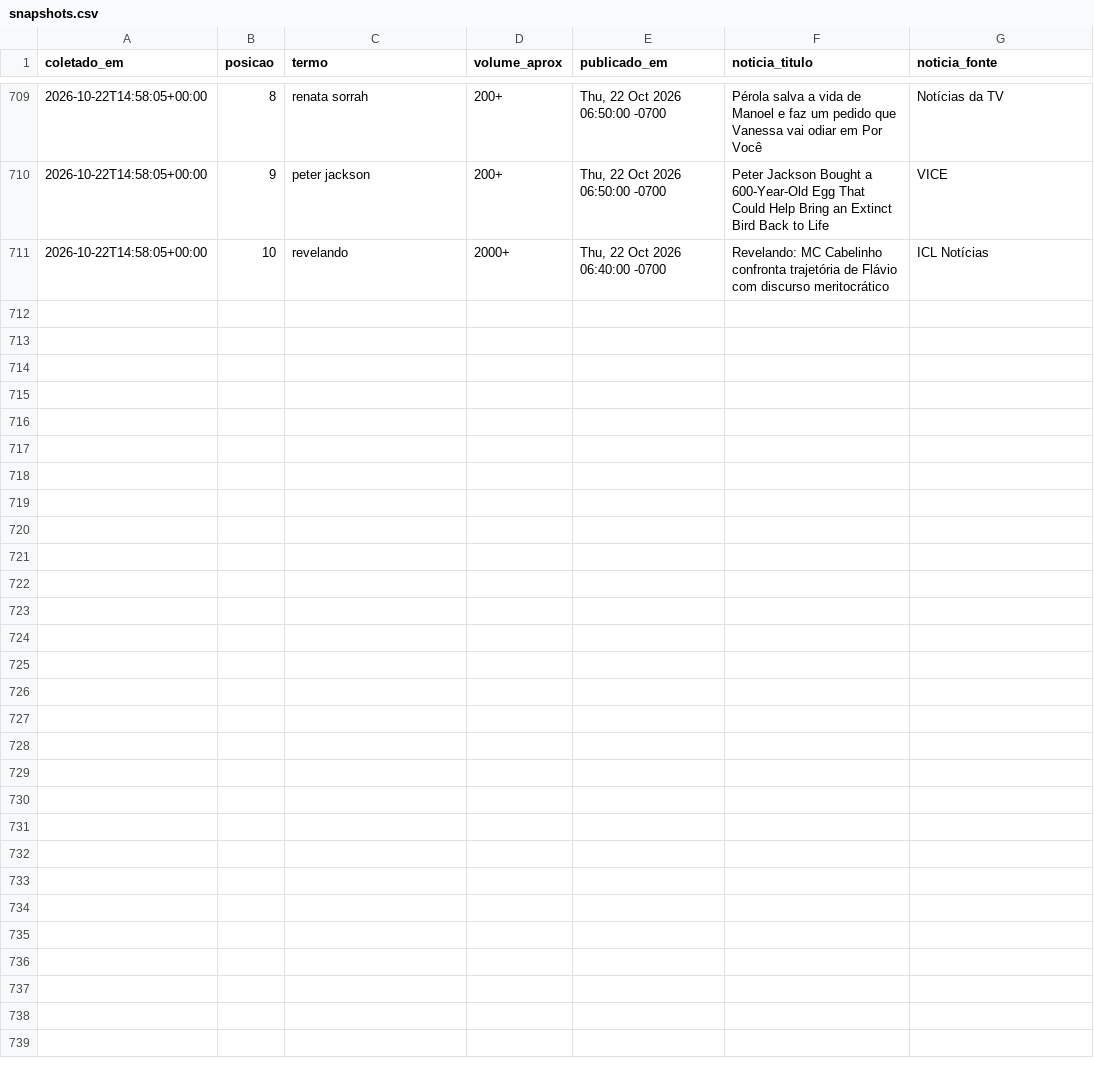
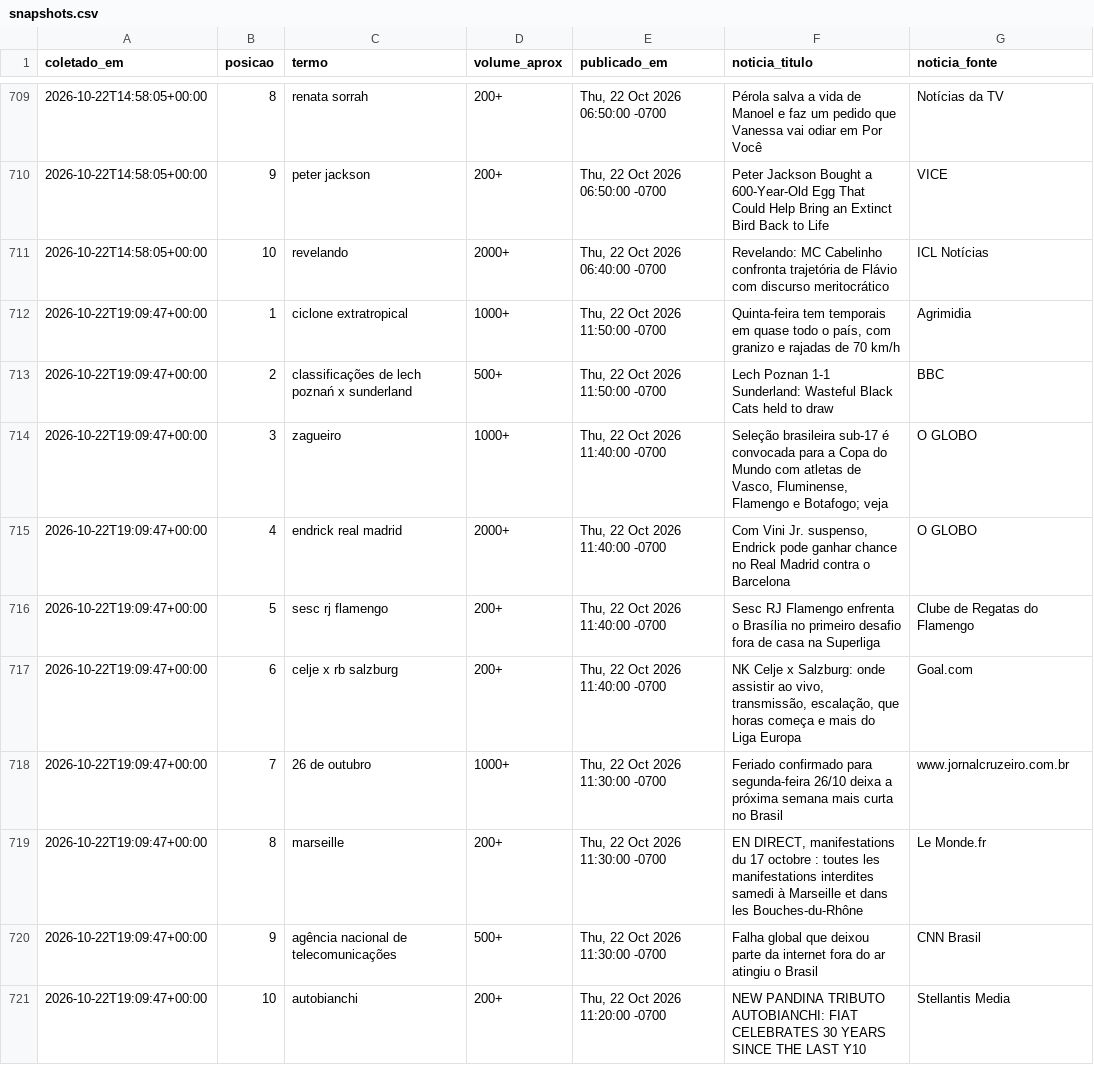
Before and after one commit to natashavalle/trends-brasil, a CSV file: data/snapshots.csv, drawn as a sheet; only a part is shown, gaps mark what is left out; the diff names each change by its address in the sheet, - before the commit and + after, or states it on an @@ line.

```diff
--- a/data/snapshots.csv
+++ b/data/snapshots.csv
+row 712: 2026-10-22T19:09:47+00:00 | 1 | ciclone extratropical | 1000+ | Thu, 22 Oct 2026 11:50:00 -0700 | Quinta-feira tem temporais em quase todo o país, com granizo e rajadas de 70 km/h | Agrimidia
+row 713: 2026-10-22T19:09:47+00:00 | 2 | classificações de lech poznań x sunderland | 500+ | Thu, 22 Oct 2026 11:50:00 -0700 | Lech Poznan 1-1 Sunderland: Wasteful Black Cats held to draw | BBC
+row 714: 2026-10-22T19:09:47+00:00 | 3 | zagueiro | 1000+ | Thu, 22 Oct 2026 11:40:00 -0700 | Seleção brasileira sub-17 é convocada para a Copa do Mundo com atletas de Vasco, Fluminense, Flamengo e Botafogo; veja | O GLOBO
+row 715: 2026-10-22T19:09:47+00:00 | 4 | endrick real madrid | 2000+ | Thu, 22 Oct 2026 11:40:00 -0700 | Com Vini Jr. suspenso, Endrick pode ganhar chance no Real Madrid contra o Barcelona | O GLOBO
+row 716: 2026-10-22T19:09:47+00:00 | 5 | sesc rj flamengo | 200+ | Thu, 22 Oct 2026 11:40:00 -0700 | Sesc RJ Flamengo enfrenta o Brasília no primeiro desafio fora de casa na Superliga | Clube de Regatas do Flamengo
+row 717: 2026-10-22T19:09:47+00:00 | 6 | celje x rb salzburg | 200+ | Thu, 22 Oct 2026 11:40:00 -0700 | NK Celje x Salzburg: onde assistir ao vivo, transmissão, escalação, que horas começa e mais do Liga Europa | Goal.com
+row 718: 2026-10-22T19:09:47+00:00 | 7 | 26 de outubro | 1000+ | Thu, 22 Oct 2026 11:30:00 -0700 | Feriado confirmado para segunda-feira 26/10 deixa a próxima semana mais curta no Brasil | www.jornalcruzeiro.com.br
+row 719: 2026-10-22T19:09:47+00:00 | 8 | marseille | 200+ | Thu, 22 Oct 2026 11:30:00 -0700 | EN DIRECT, manifestations du 17 octobre : toutes les manifestations interdites samedi à Marseille et dans les Bouches-du-Rhône | Le Monde.fr
+row 720: 2026-10-22T19:09:47+00:00 | 9 | agência nacional de telecomunicações | 500+ | Thu, 22 Oct 2026 11:30:00 -0700 | Falha global que deixou parte da internet fora do ar atingiu o Brasil | CNN Brasil
+row 721: 2026-10-22T19:09:47+00:00 | 10 | autobianchi | 200+ | Thu, 22 Oct 2026 11:20:00 -0700 | NEW PANDINA TRIBUTO AUTOBIANCHI: FIAT CELEBRATES 30 YEARS SINCE THE LAST Y10 | Stellantis Media
```
